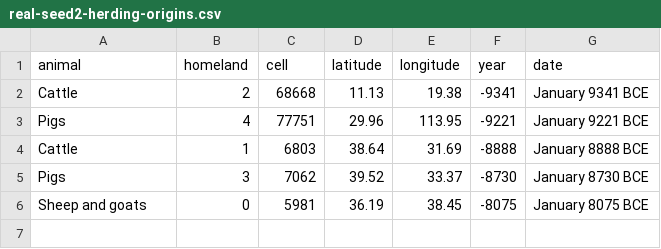
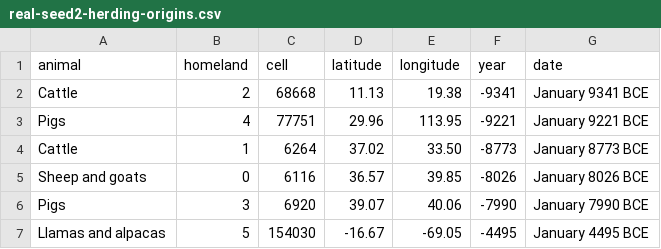
Before and after one commit to djeyprott/sim2, a CSV file: docs/stats/real-seed2-herding-origins.csv, drawn as a sheet.

```diff
--- a/docs/stats/real-seed2-herding-origins.csv
+++ b/docs/stats/real-seed2-herding-origins.csv
@@ -3,4 +3,5 @@ animal,homeland,cell,latitude,longitude,year,date
 "Pigs",4,77751,29.96,113.95,-9221,January 9221 BCE
-"Cattle",1,6803,38.64,31.69,-8888,January 8888 BCE
-"Pigs",3,7062,39.52,33.37,-8730,January 8730 BCE
-"Sheep and goats",0,5981,36.19,38.45,-8075,January 8075 BCE
+"Cattle",1,6264,37.02,33.50,-8773,January 8773 BCE
+"Sheep and goats",0,6116,36.57,39.85,-8026,January 8026 BCE
+"Pigs",3,6920,39.07,40.06,-7990,January 7990 BCE
+"Llamas and alpacas",5,154030,-16.67,-69.05,-4495,January 4495 BCE
```
Also changed, not shown: docs/stats/random-seed1-origins.csv, docs/stats/random-seed2-herding-origins.csv, 15 other files.
